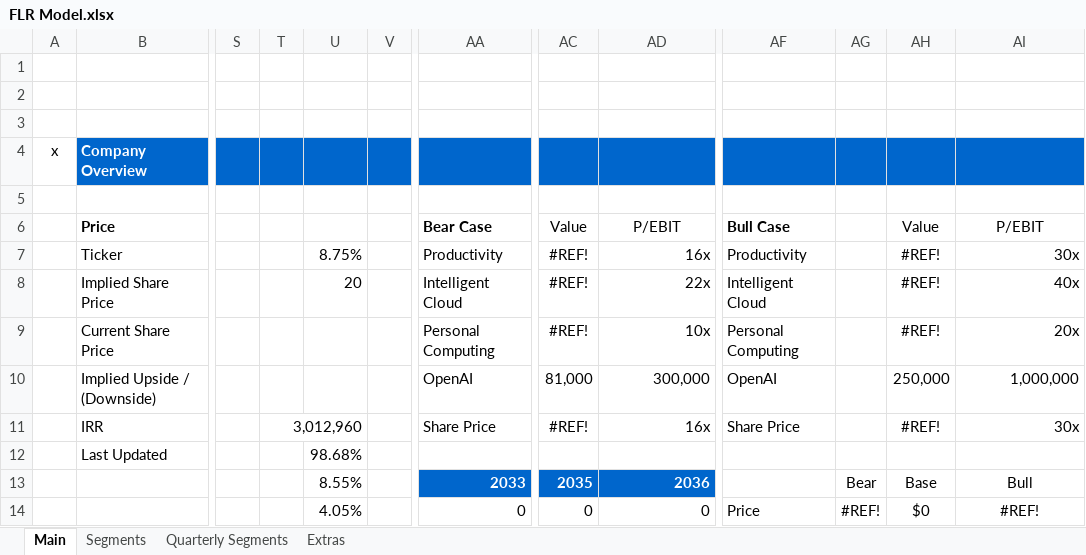
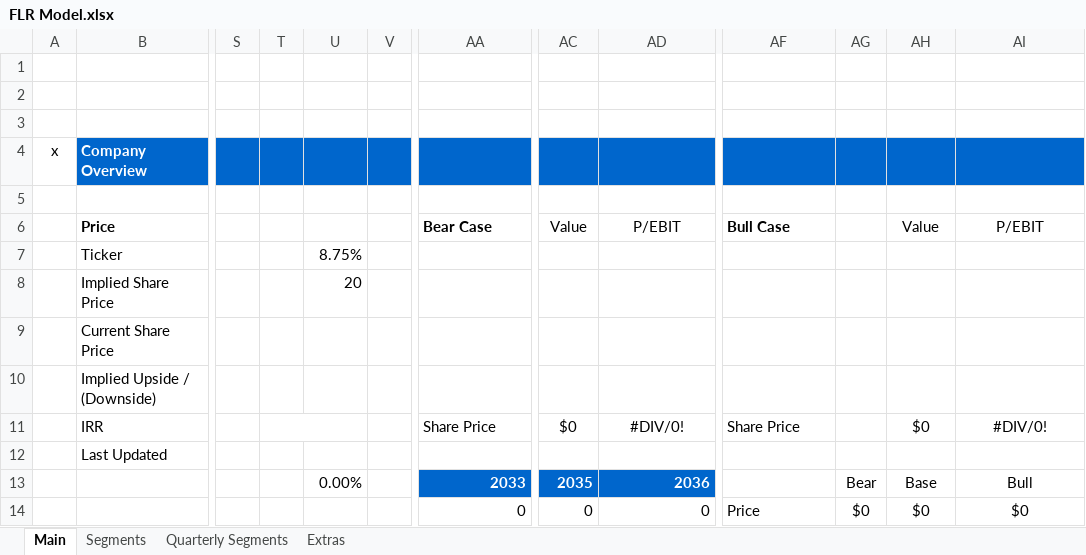
Before and after one commit to abigubi/financial-models, an Excel workbook: FLR Model.xlsx, sheet Main, drawn as a sheet; only a part is shown, gaps mark what is left out; values as stored, in another font and other column widths than the file's, no borders; charts and pictures not drawn; the diff covers the shown part only; the diff names each change by its address in the sheet, - before the commit and + after, or states it on an @@ line.

```diff
--- a/FLR Model.xlsx (sheet Main)
+++ b/FLR Model.xlsx (sheet Main)
-AA7 (Bear Case): Productivity
+AA7 (Bear Case): (empty)
-AC7:AC9 (Value): #REF!
+AC7:AC9 (Value): (empty)
-AD7 (P/EBIT): 16x
+AD7 (P/EBIT): (empty)
-AF7 (Bull Case): Productivity
+AF7 (Bull Case): (empty)
-AH7:AH9 (Value): #REF!
+AH7:AH9 (Value): (empty)
-AI7 (P/EBIT): 30x
+AI7 (P/EBIT): (empty)
-AA8 (Bear Case): Intelligent Cloud
+AA8 (Bear Case): (empty)
-AD8 (P/EBIT): 22x
+AD8 (P/EBIT): (empty)
-AF8 (Bull Case): Intelligent Cloud
+AF8 (Bull Case): (empty)
-AI8 (P/EBIT): 40x
+AI8 (P/EBIT): (empty)
-AA9 (Bear Case): Personal Computing
+AA9 (Bear Case): (empty)
-AD9 (P/EBIT): 10x
+AD9 (P/EBIT): (empty)
-AF9 (Bull Case): Personal Computing
+AF9 (Bull Case): (empty)
-AI9 (P/EBIT): 20x
+AI9 (P/EBIT): (empty)
-AA10 (Bear Case): OpenAI
+AA10 (Bear Case): (empty)
-AC10 (Value): 81,000
+AC10 (Value): (empty)
-AD10 (P/EBIT): 300,000
+AD10 (P/EBIT): (empty)
-AF10 (Bull Case): OpenAI
+AF10 (Bull Case): (empty)
-AH10 (Value): 250,000
+AH10 (Value): (empty)
-AI10 (P/EBIT): 1,000,000
+AI10 (P/EBIT): (empty)
-T11: 3,012,960
+T11: (empty)
-AC11 (Value): #REF!
+AC11 (Value): $0
-AD11 (P/EBIT): 16x
+AD11 (P/EBIT): #DIV/0!
-AD11 alignment: right
+AD11 alignment: center
-AH11 (Value): #REF!
+AH11 (Value): $0
-AI11 (P/EBIT): 30x
+AI11 (P/EBIT): #DIV/0!
-AI11 alignment: right
+AI11 alignment: center
-U12: 98.68%
+U12: (empty)
-U13: 8.55%
+U13: 0.00%
-U14: 4.05%
+U14: (empty)
-AG14: #REF!
+AG14: $0
-AI14 (P/EBIT): #REF!
+AI14 (P/EBIT): $0
```
Also changed, not shown: 12 edited cells elsewhere in this sheet, charts or pictures, Big 4 Capex and Cloud Growth.xlsx, Googl Model.xlsx, 3 other files.
